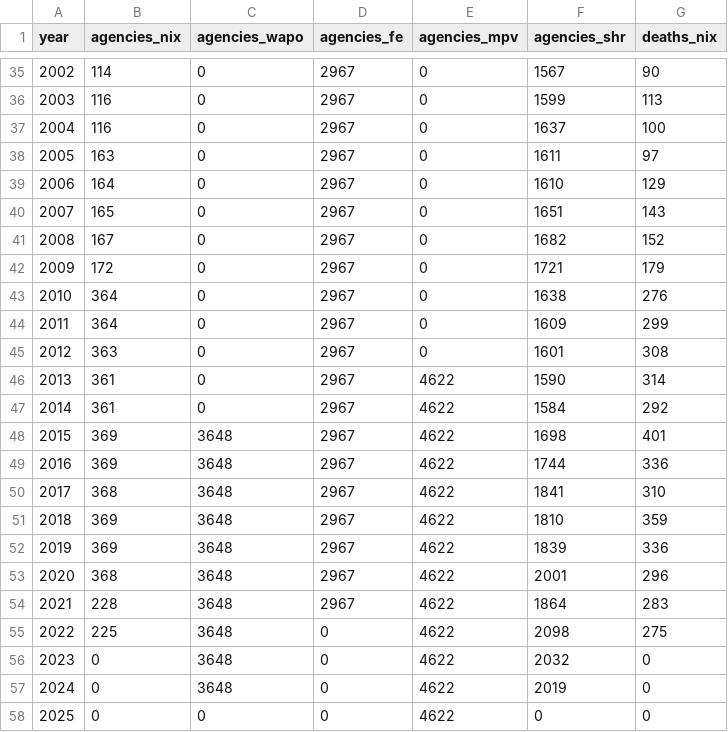
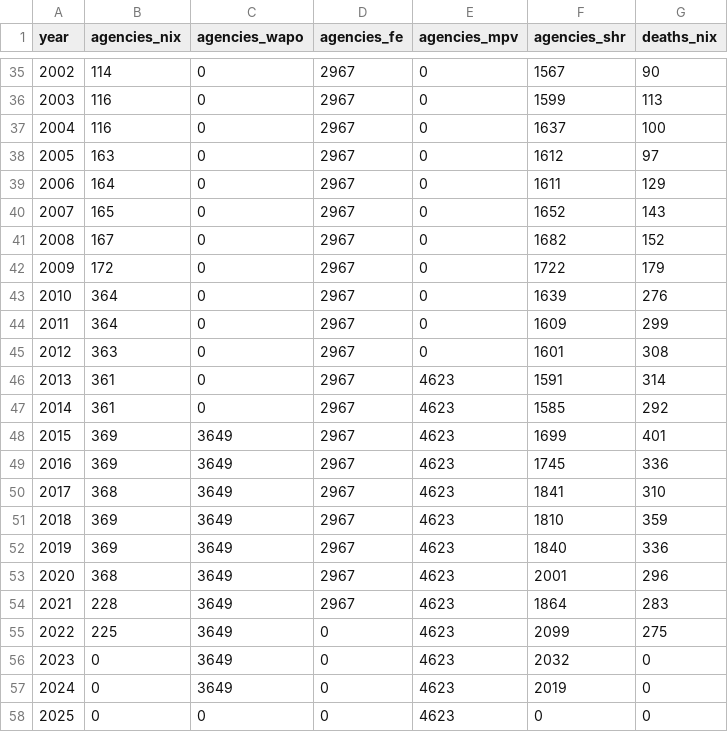
Before and after one commit to jnixy/agency-level-fatal-OIS, a CSV file: output/tables/coverage_by_year.csv, drawn as a sheet; only a part is shown, gaps mark what is left out; the diff covers the shown part only.

```diff
--- a/output/tables/coverage_by_year.csv
+++ b/output/tables/coverage_by_year.csv
@@ -37,22 +37,22 @@ year,agencies_nix,agencies_wapo,agencies_fe,agencies_mpv,agencies_shr,deaths_nix
 2004,116,0,2967,0,1637,100
-2005,163,0,2967,0,1611,97
-2006,164,0,2967,0,1610,129
-2007,165,0,2967,0,1651,143
+2005,163,0,2967,0,1612,97
+2006,164,0,2967,0,1611,129
+2007,165,0,2967,0,1652,143
 2008,167,0,2967,0,1682,152
-2009,172,0,2967,0,1721,179
-2010,364,0,2967,0,1638,276
+2009,172,0,2967,0,1722,179
+2010,364,0,2967,0,1639,276
 2011,364,0,2967,0,1609,299
 2012,363,0,2967,0,1601,308
-2013,361,0,2967,4622,1590,314
-2014,361,0,2967,4622,1584,292
-2015,369,3648,2967,4622,1698,401
-2016,369,3648,2967,4622,1744,336
-2017,368,3648,2967,4622,1841,310
-2018,369,3648,2967,4622,1810,359
-2019,369,3648,2967,4622,1839,336
-2020,368,3648,2967,4622,2001,296
-2021,228,3648,2967,4622,1864,283
-2022,225,3648,0,4622,2098,275
-2023,0,3648,0,4622,2032,0
-2024,0,3648,0,4622,2019,0
-2025,0,0,0,4622,0,0
+2013,361,0,2967,4623,1591,314
+2014,361,0,2967,4623,1585,292
+2015,369,3649,2967,4623,1699,401
+2016,369,3649,2967,4623,1745,336
+2017,368,3649,2967,4623,1841,310
+2018,369,3649,2967,4623,1810,359
+2019,369,3649,2967,4623,1840,336
+2020,368,3649,2967,4623,2001,296
+2021,228,3649,2967,4623,1864,283
+2022,225,3649,0,4623,2099,275
+2023,0,3649,0,4623,2032,0
+2024,0,3649,0,4623,2019,0
+2025,0,0,0,4623,0,0
```
Also changed, not shown: 19 edited cells elsewhere in this file, agency-level-fatal-ois.csv, data/agency_key.csv, 12 other files.
